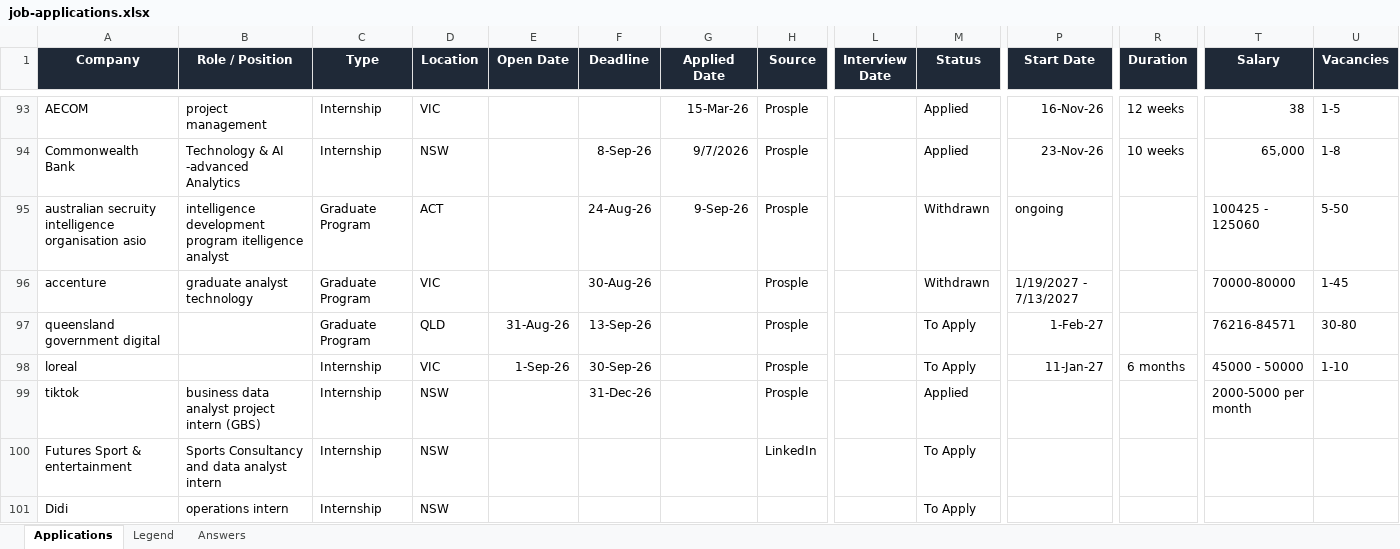
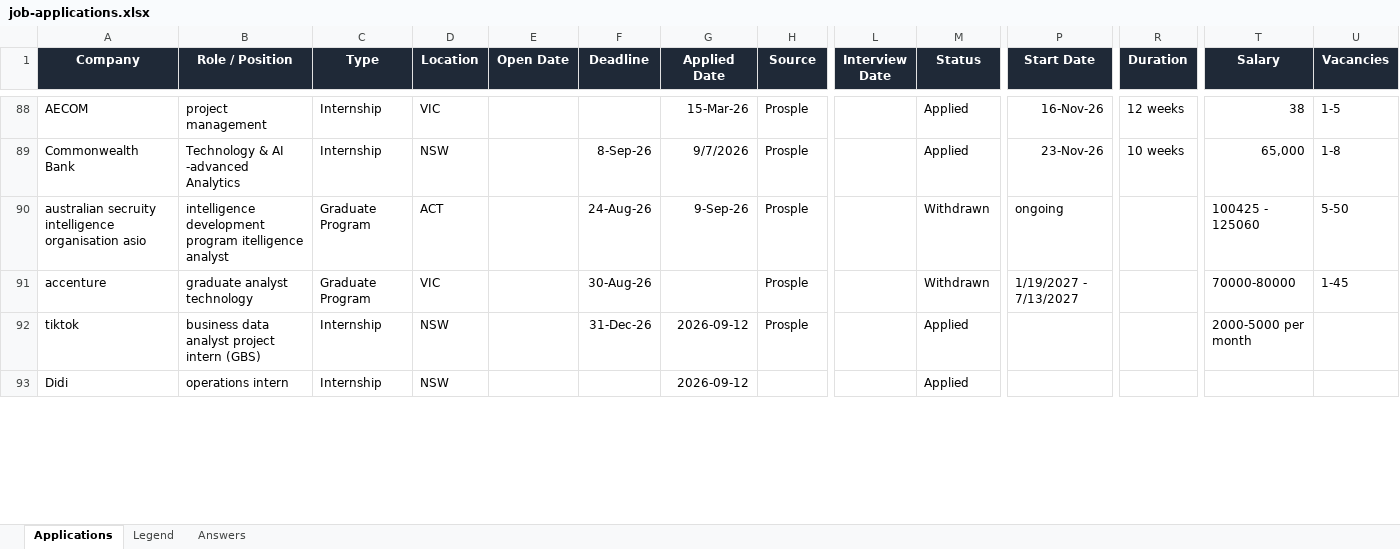
Before and after one commit to EileenIp/EileenIp.github.io, an Excel workbook: job-applications.xlsx, sheet Applications, drawn as a sheet; only a part is shown, gaps mark what is left out; values as stored, in another font and other column widths than the file's, no borders; conditional formats not drawn; removed rows and columns are numbered as before the commit, all else as after; rows hold the shown columns only; the diff covers the shown part only; the diff names each change by its address in the sheet, - before the commit and + after, or states it on an @@ line.

```diff
--- a/job-applications.xlsx (sheet Applications)
+++ b/job-applications.xlsx (sheet Applications)
-row 97: queensland government digital |  | Graduate Program | QLD | 31-Aug-26 | 13-Sep-26 |  | Prosple |  | To Apply | 1-Feb-27 |  | 76216-84571 | 30-80
-row 98: loreal |  | Internship | VIC | 1-Sep-26 | 30-Sep-26 |  | Prosple |  | To Apply | 11-Jan-27 | 6 months | 45000 - 50000 | 1-10
-G92 (Applied Date): (empty)
+G92 (Applied Date): 2026-09-12
-row 100: Futures Sport & entertainment | Sports Consultancy and data analyst intern | Internship | NSW |  |  |  | LinkedIn |  | To Apply
-G93 (Applied Date): (empty)
+G93 (Applied Date): 2026-09-12
-M93 (Status): To Apply
+M93 (Status): Applied
```
Also changed, not shown: 7 removed rows and 8 edited cells elsewhere in this sheet, 1 other file.
